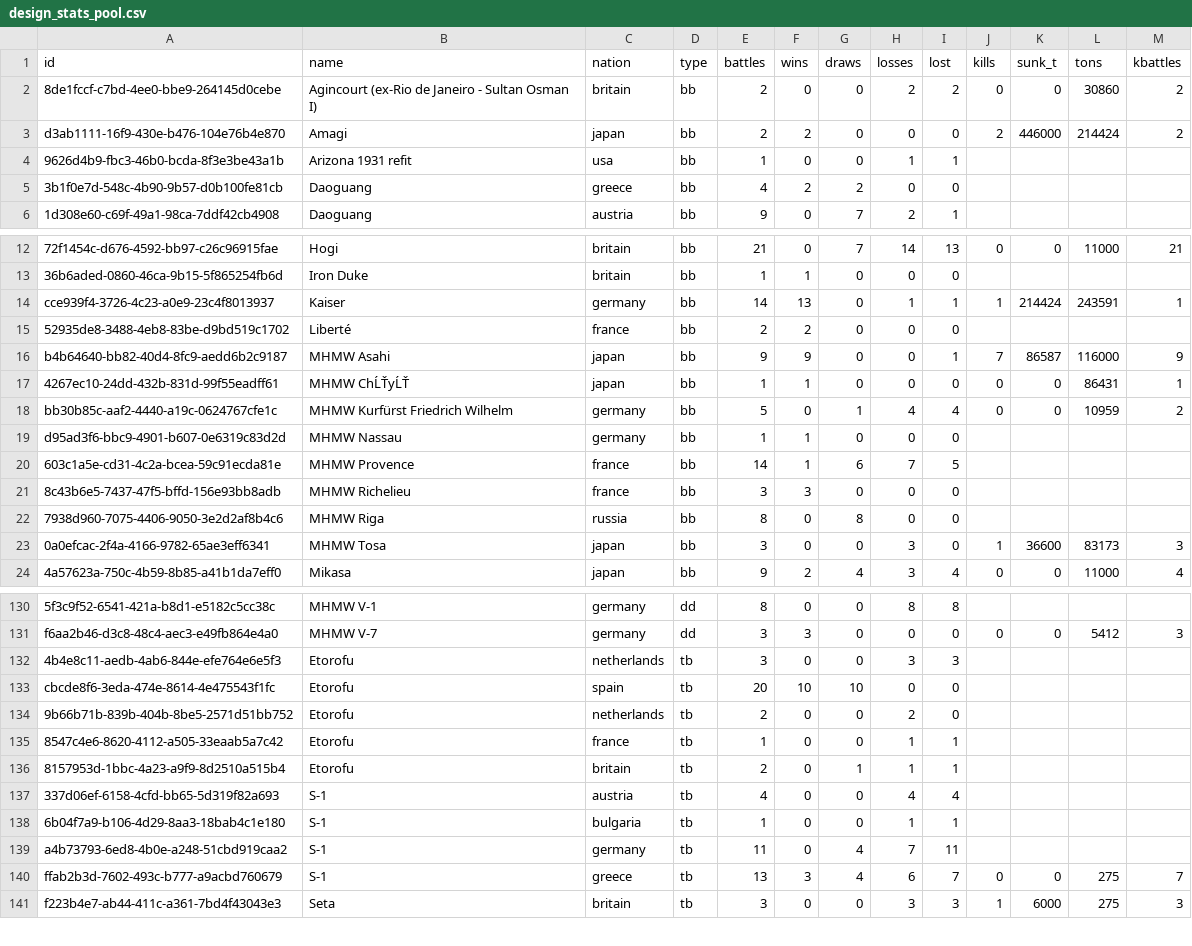
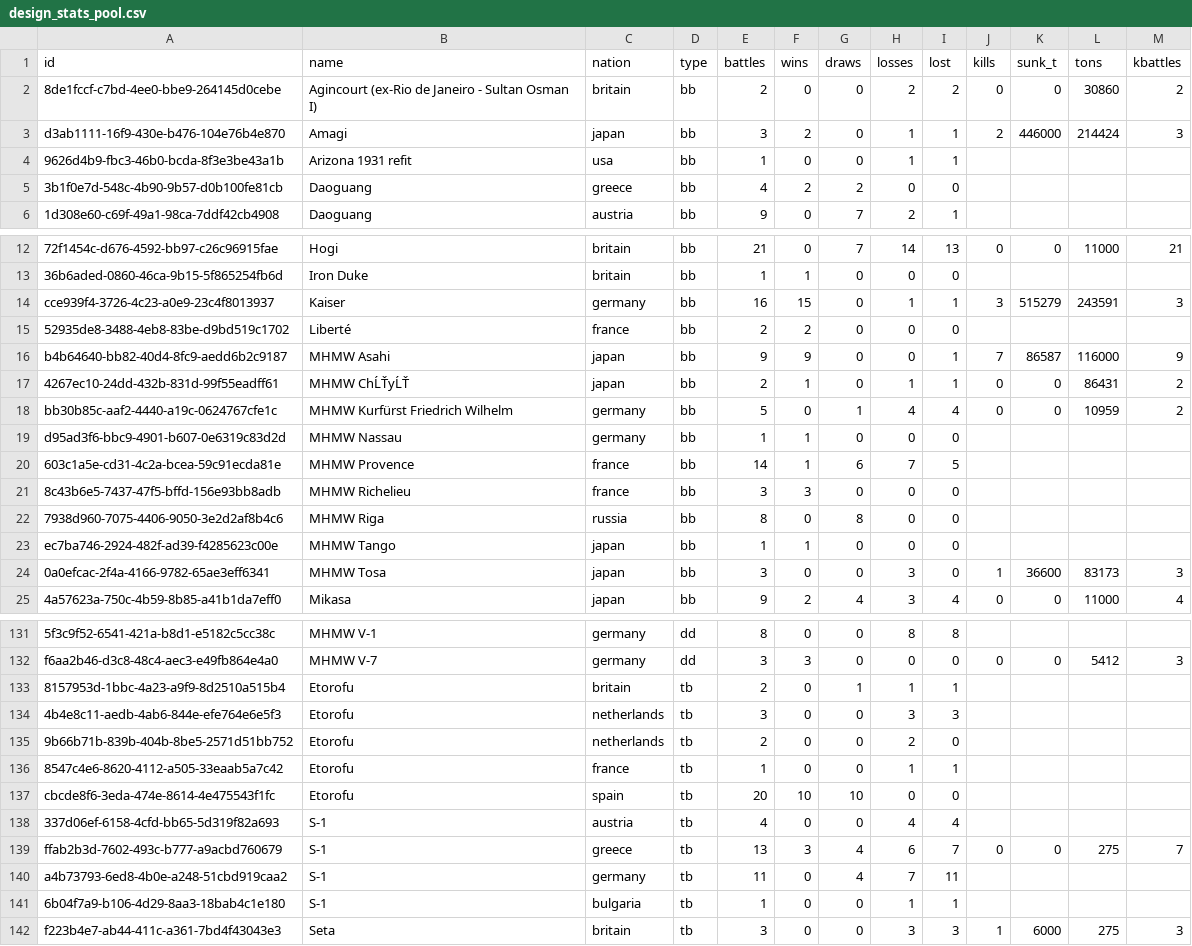
Before and after one commit to KlaudiuszLedwoch/Iron-Admiral, a CSV file: payload/Mods/IronAdmiralDesigns/design_stats_pool.csv, drawn as a sheet; only a part is shown, gaps mark what is left out; the diff covers the shown part only; the diff names each change by its address in the sheet, - before the commit and + after, or states it on an @@ line.

Commit message:
Data and installer from development ed465ea9

```diff
--- a/payload/Mods/IronAdmiralDesigns/design_stats_pool.csv
+++ b/payload/Mods/IronAdmiralDesigns/design_stats_pool.csv
-E3 (battles): 2
+E3 (battles): 3
-H3 (losses): 0
+H3 (losses): 1
-I3 (lost): 0
+I3 (lost): 1
-M3 (kbattles): 2
+M3 (kbattles): 3
-E14 (battles): 14
+E14 (battles): 16
-F14 (wins): 13
+F14 (wins): 15
-J14 (kills): 1
+J14 (kills): 3
-K14 (sunk_t): 214424
+K14 (sunk_t): 515279
-M14 (kbattles): 1
+M14 (kbattles): 3
-E17 (battles): 1
+E17 (battles): 2
-H17 (losses): 0
+H17 (losses): 1
-I17 (lost): 0
+I17 (lost): 1
-M17 (kbattles): 1
+M17 (kbattles): 2
+row 23: ec7ba746-2924-482f-ad39-f4285623c00e | MHMW Tango | japan | bb | 1 | 1 | 0 | 0 | 0
@@ row 136 moved to row 133: 8157953d-1bbc-4a23-a9f9-8d2510a515b4 @@
@@ row 133 moved to row 137: cbcde8f6-3eda-474e-8614-4e475543f1fc @@
@@ row 140 moved to row 139: ffab2b3d-7602-493c-b777-a9acbd760679 @@
@@ row 139 moved to row 140: a4b73793-6ed8-4b0e-a248-51cbd919caa2 @@
```
Also changed, not shown: 6 moved rows elsewhere in this file, payload/Mods/IronAdmiralDesigns/design_authors.csv, 3 other files.
